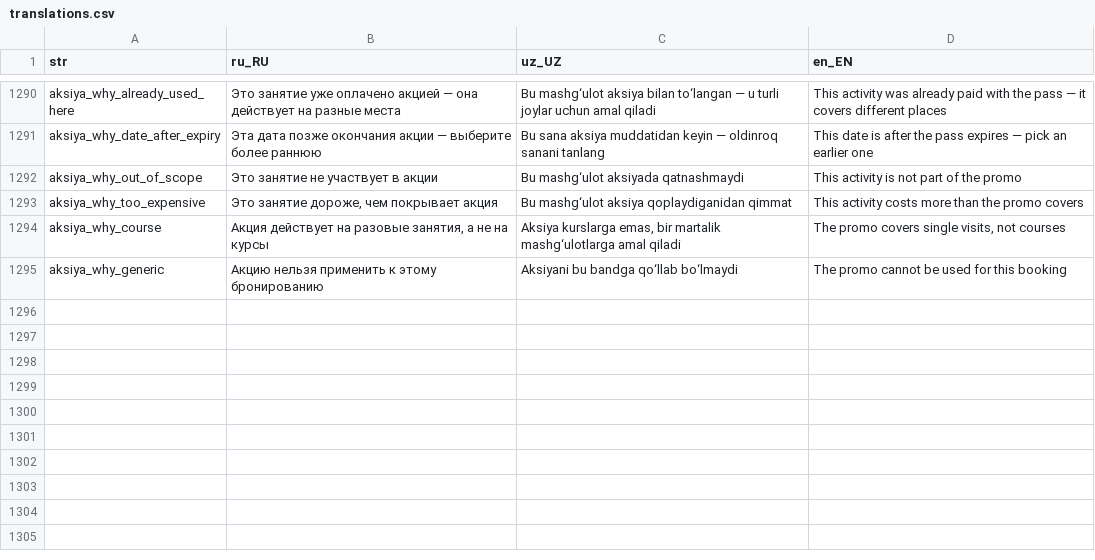
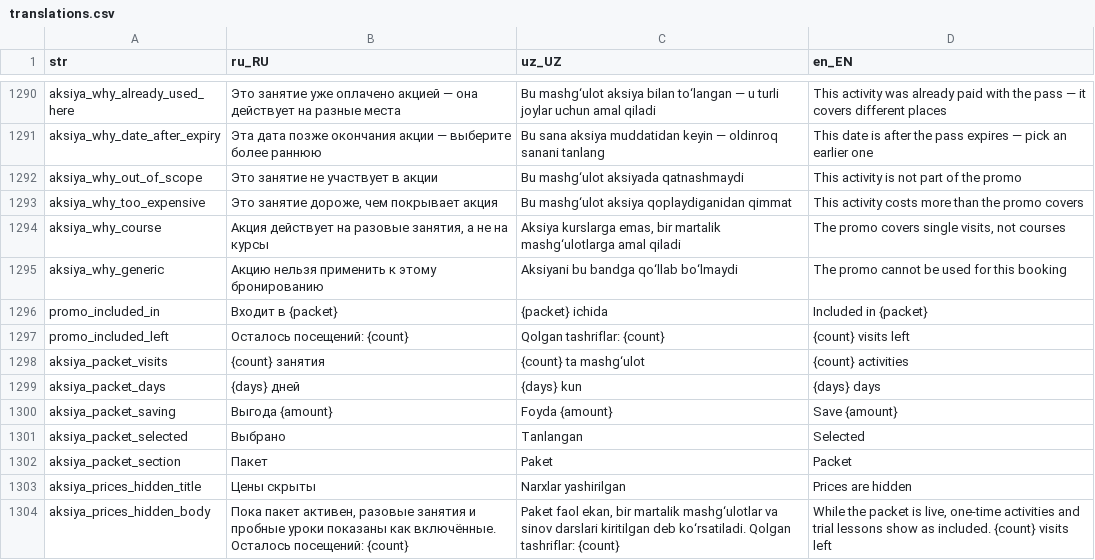
Before and after one commit to LUMI-PASS/lumi-mobile-app, a CSV file: assets/localization/translations.csv, drawn as a sheet; only a part is shown, gaps mark what is left out; the diff names each change by its address in the sheet, - before the commit and + after, or states it on an @@ line.

```diff
--- a/assets/localization/translations.csv
+++ b/assets/localization/translations.csv
+row 1296: promo_included_in | Входит в {packet} | {packet} ichida | Included in {packet}
+row 1297: promo_included_left | Осталось посещений: {count} | Qolgan tashriflar: {count} | {count} visits left
+row 1298: aksiya_packet_visits | {count} занятия | {count} ta mashg‘ulot | {count} activities
+row 1299: aksiya_packet_days | {days} дней | {days} kun | {days} days
+row 1300: aksiya_packet_saving | Выгода {amount} | Foyda {amount} | Save {amount}
+row 1301: aksiya_packet_selected | Выбрано | Tanlangan | Selected
+row 1302: aksiya_packet_section | Пакет | Paket | Packet
+row 1303: aksiya_prices_hidden_title | Цены скрыты | Narxlar yashirilgan | Prices are hidden
+row 1304: aksiya_prices_hidden_body | Пока пакет активен, разовые занятия и пробные уроки показаны как включённые. Осталось посещений: {count} | Paket faol ekan, bir martalik mashg‘ulotlar va sinov darslari kiritilgan deb ko‘rsatiladi. Qolgan tashriflar: {count} | While the packet is live, one-time activities and trial lessons show as included. {count} visits left
```
Also changed, not shown: 14 other files.
